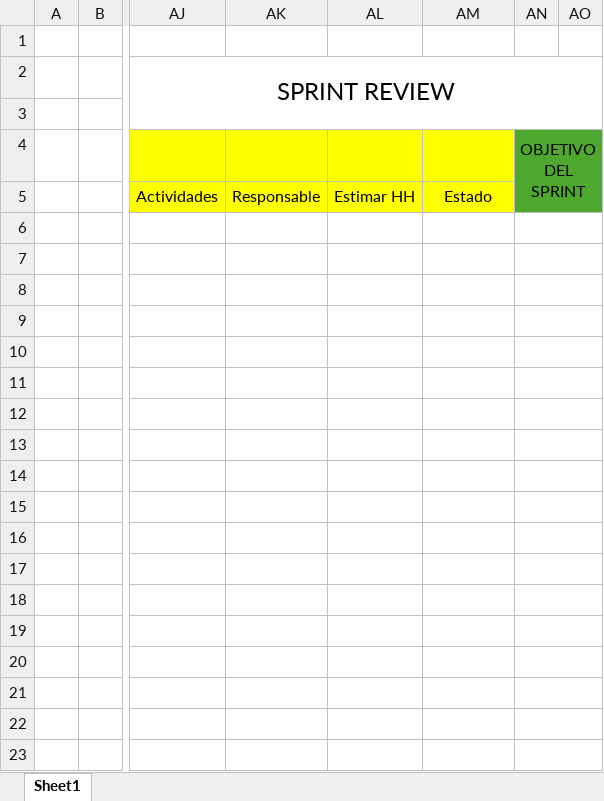
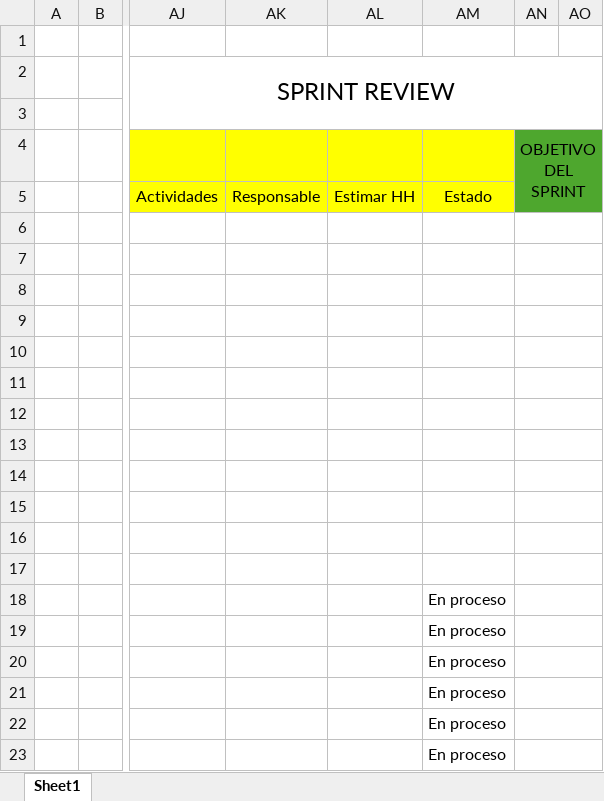
Before and after one commit to vixo23/ING-DE-SOFTWARE, an Excel workbook: INCREMENTO3/Excels/Backlog sprint - Sprint backlog - Sprint Review.xlsx, sheet Sheet1, drawn as a sheet; only a part is shown, gaps mark what is left out; values as stored, in another font and other column widths than the file's, no borders; table styles not drawn; the diff names each change by its address in the sheet, - before the commit and + after, or states it on an @@ line.

```diff
--- a/INCREMENTO3/Excels/Backlog sprint - Sprint backlog - Sprint Review.xlsx (sheet Sheet1)
+++ b/INCREMENTO3/Excels/Backlog sprint - Sprint backlog - Sprint Review.xlsx (sheet Sheet1)
-AM18:AM23: (empty)
+AM18:AM23: En proceso
```
Also changed, not shown: 11 other files.
